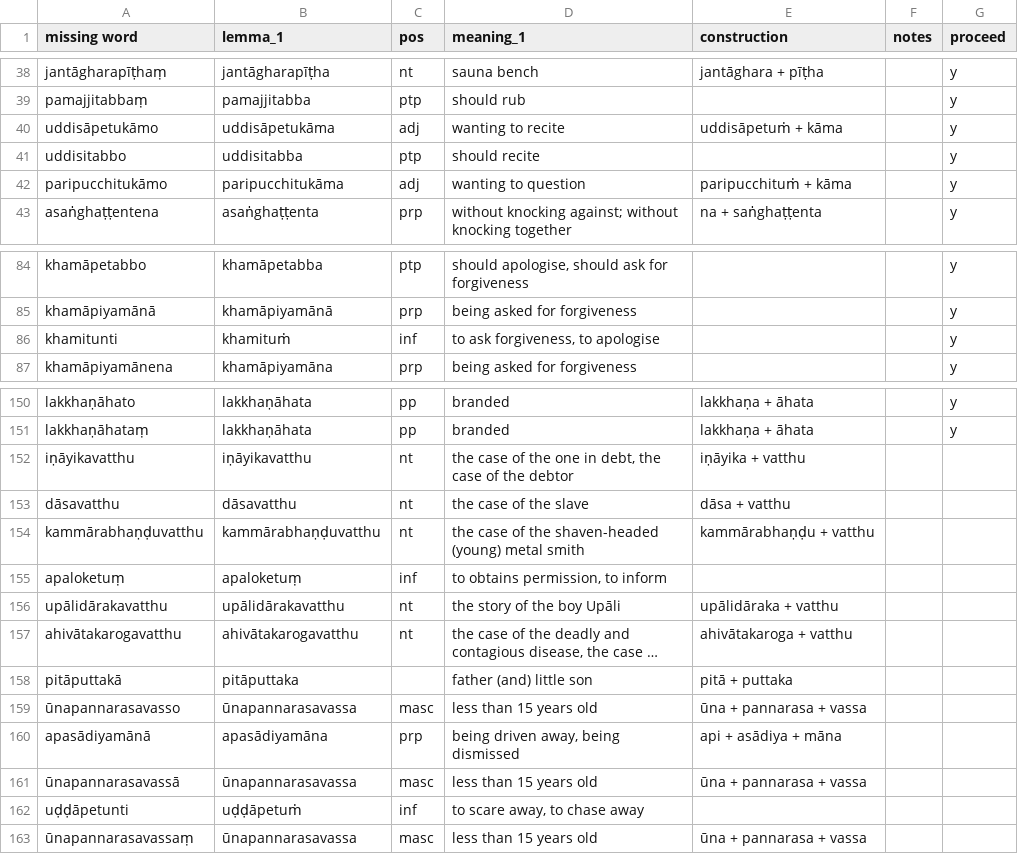
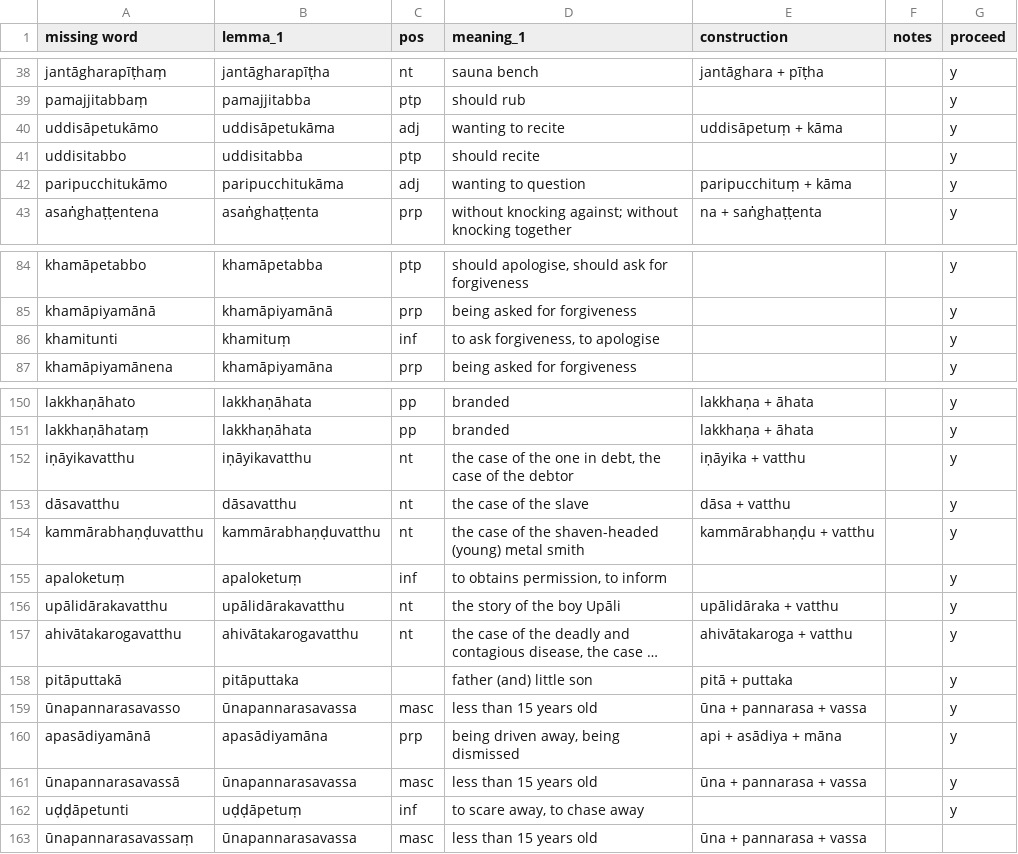
Before and after one commit to digitalpalidictionary/dpd-db, a TSV file: dps/sbs_csvs/vinaya.tsv, drawn as a sheet; only a part is shown, gaps mark what is left out; long unchanged cells end in …; the diff names each change by its address in the sheet, - before the commit and + after, or states it on an @@ line.

```diff
--- a/dps/sbs_csvs/vinaya.tsv
+++ b/dps/sbs_csvs/vinaya.tsv
-E40 (construction): uddisāpetuṁ + kāma
+E40 (construction): uddisāpetuṃ + kāma
-E42 (construction): paripucchituṁ + kāma
+E42 (construction): paripucchituṃ + kāma
-B86 (lemma_1): khamituṁ
+B86 (lemma_1): khamituṃ
-G152:G162 (proceed): (empty)
+G152:G162 (proceed): y
-B162 (lemma_1): uḍḍāpetuṁ
+B162 (lemma_1): uḍḍāpetuṃ
```
Also changed, not shown: db/deconstructor/sandhi_related/sandhi_ok.csv, gui/additions.tsv.
